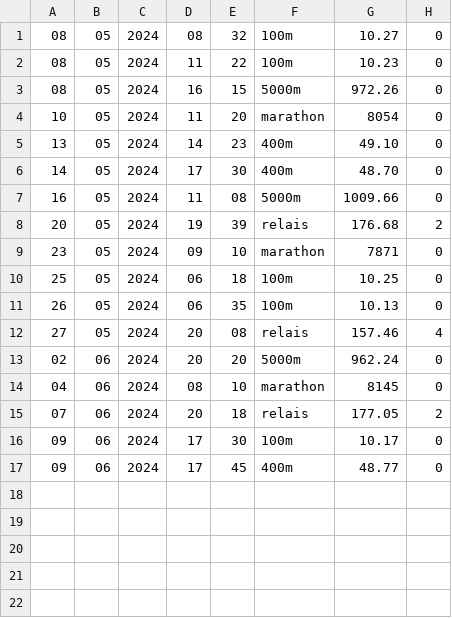
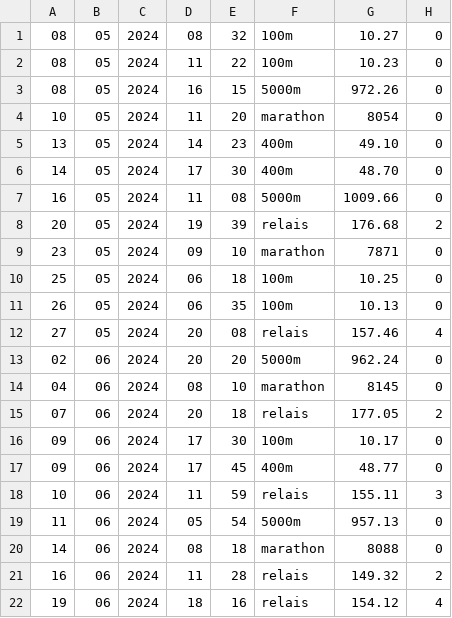
Before and after one commit to Benji-7810/coachAthleteJO, a CSV file: data/Sebastien Vigier.csv, drawn as a sheet.

```diff
--- a/data/Sebastien Vigier.csv
+++ b/data/Sebastien Vigier.csv
@@ -17 +17,6 @@
 09;06;2024;17;45;400m;48.77;0
+10;06;2024;11;59;relais;155.11;3
+11;06;2024;05;54;5000m;957.13;0
+14;06;2024;08;18;marathon;8088;0
+16;06;2024;11;28;relais;149.32;2
+19;06;2024;18;16;relais;154.12;4
```
Also changed, not shown: data/Christophe Lemaitre.csv, data/Kylian Mbappe.csv, 9 other files.
